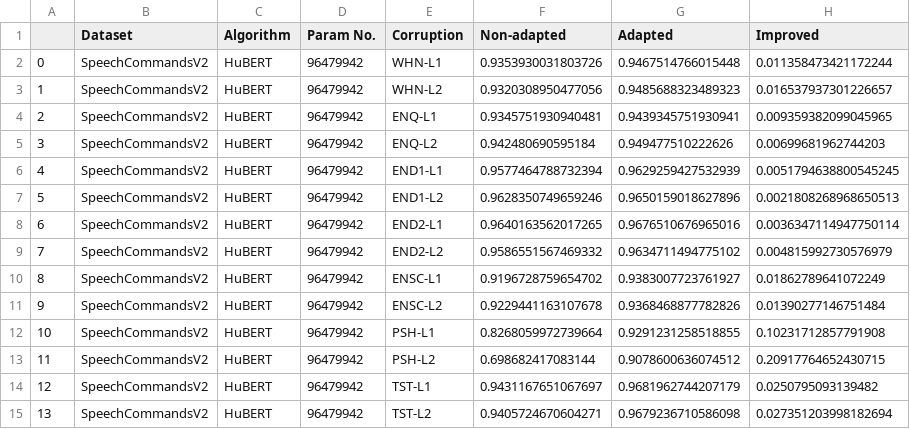
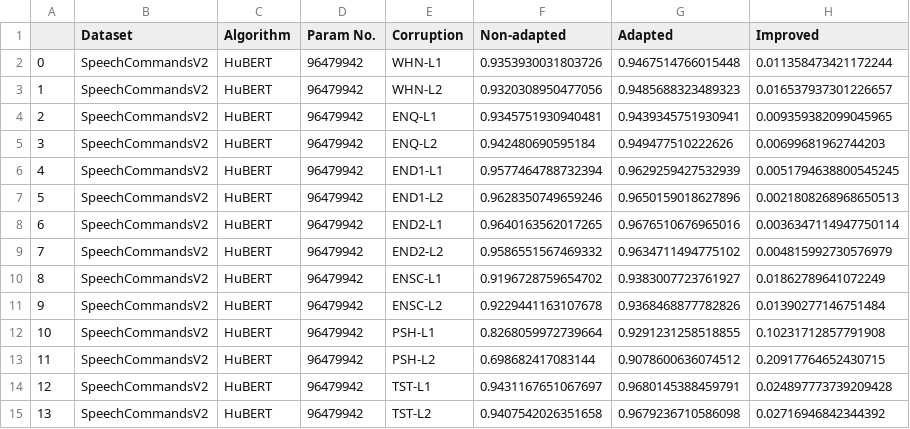
Before and after one commit to Andy-Shao/DHAuDS, a CSV file: result/SpeechCommandsV2/HuBERT/Analysis/SpeechCommandsV2_analysis.csv, drawn as a sheet.

Commit message:
add new evalutation

```diff
--- a/result/SpeechCommandsV2/HuBERT/Analysis/SpeechCommandsV2_analysis.csv
+++ b/result/SpeechCommandsV2/HuBERT/Analysis/SpeechCommandsV2_analysis.csv
@@ -13,3 +13,3 @@
 11,SpeechCommandsV2,HuBERT,96479942,PSH-L2,0.698682417083144,0.9078600636074512,0.20917764652430715
-12,SpeechCommandsV2,HuBERT,96479942,TST-L1,0.9431167651067697,0.9681962744207179,0.0250795093139482
-13,SpeechCommandsV2,HuBERT,96479942,TST-L2,0.9405724670604271,0.9679236710586098,0.027351203998182694
+12,SpeechCommandsV2,HuBERT,96479942,TST-L1,0.9431167651067697,0.9680145388459791,0.024897773739209428
+13,SpeechCommandsV2,HuBERT,96479942,TST-L2,0.9407542026351658,0.9679236710586098,0.02716946842344392
```
